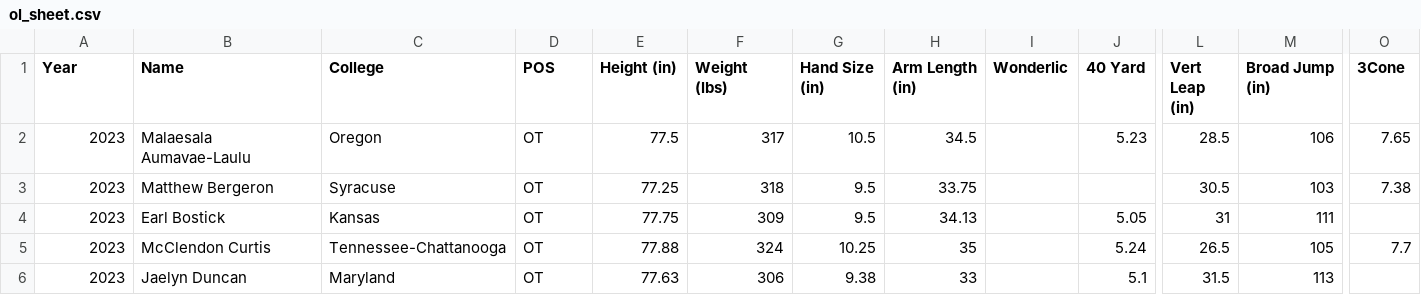
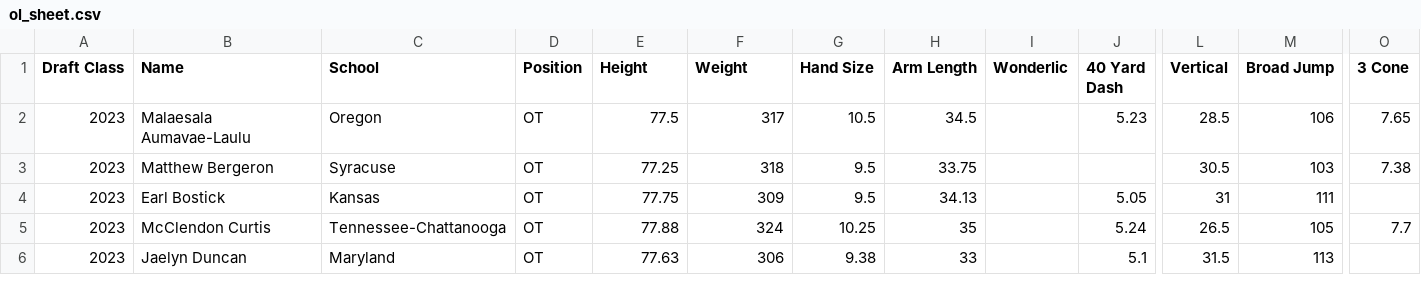
Before and after one commit to array-carpenter/14thstreetanalytics, a CSV file: nfl-draft/ol_sheet.csv, drawn as a sheet; only a part is shown, gaps mark what is left out; the diff names each change by its address in the sheet, - before the commit and + after, or states it on an @@ line.

```diff
--- a/nfl-draft/ol_sheet.csv
+++ b/nfl-draft/ol_sheet.csv
-A1: Year
+A1: Draft Class
-C1: College
+C1: School
-D1: POS
+D1: Position
-E1: Height (in)
+E1: Height
-F1: Weight (lbs)
+F1: Weight
-G1: Hand Size (in)
+G1: Hand Size
-H1: Arm Length (in)
+H1: Arm Length
-J1: 40 Yard
+J1: 40 Yard Dash
-L1: Vert Leap (in)
+L1: Vertical
-M1: Broad Jump (in)
+M1: Broad Jump
-O1: 3Cone
+O1: 3 Cone
```
Also changed, not shown: 1 other file.
